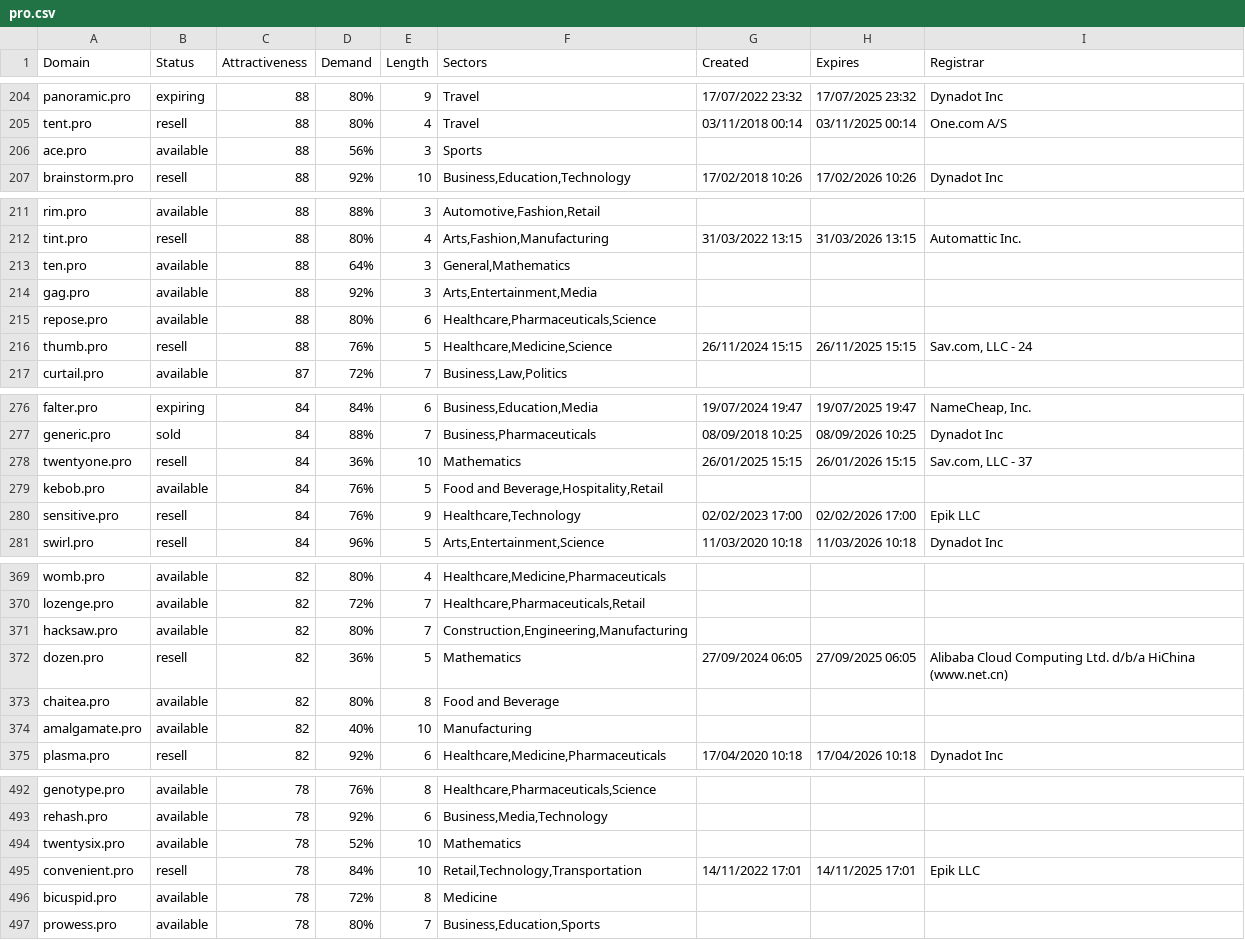
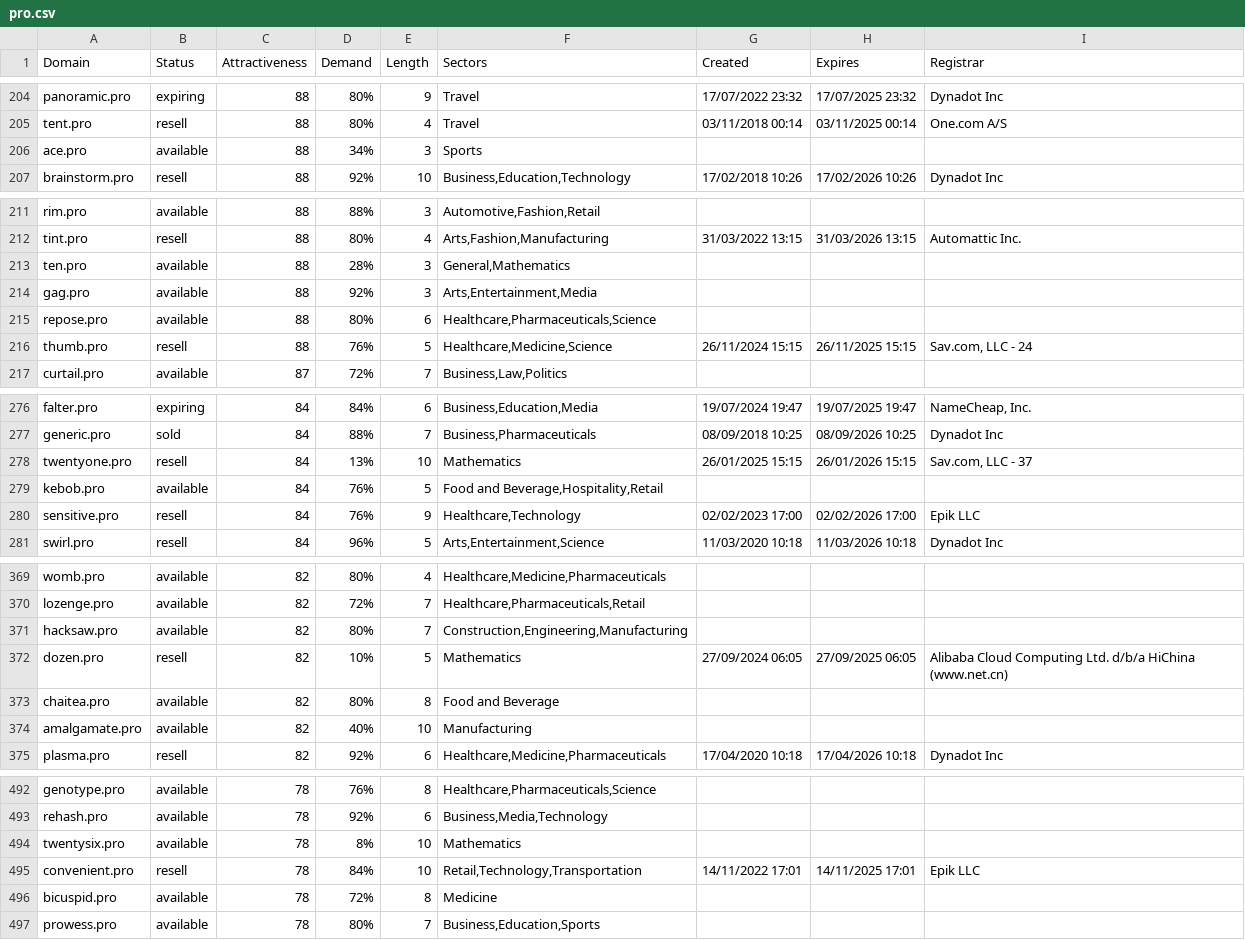
Before and after one commit to UniqueDomains/pro-oneword-domains, a CSV file: pro.csv, drawn as a sheet; only a part is shown, gaps mark what is left out; the diff covers the shown part only.

Commit message:
Domains update

```diff
--- a/pro.csv
+++ b/pro.csv
@@ -205,3 +205,3 @@ panoramic.pro,expiring,88,80%,9,Travel,17/07/2022 23:32,17/07/2025 23:32,Dynadot
 tent.pro,resell,88,80%,4,Travel,03/11/2018 00:14,03/11/2025 00:14,One.com A/S
-ace.pro,available,88,56%,3,Sports,,,
+ace.pro,available,88,34%,3,Sports,,,
 brainstorm.pro,resell,88,92%,10,"Business,Education,Technology",17/02/2018 10:26,17/02/2026 10:26,Dynadot Inc
@@ -212,3 +212,3 @@ rim.pro,available,88,88%,3,"Automotive,Fashion,Retail",,,
 tint.pro,resell,88,80%,4,"Arts,Fashion,Manufacturing",31/03/2022 13:15,31/03/2026 13:15,Automattic Inc.
-ten.pro,available,88,64%,3,"General,Mathematics",,,
+ten.pro,available,88,28%,3,"General,Mathematics",,,
 gag.pro,available,88,92%,3,"Arts,Entertainment,Media",,,
@@ -277,3 +277,3 @@ falter.pro,expiring,84,84%,6,"Business,Education,Media",19/07/2024 19:47,19/07/2
 generic.pro,sold,84,88%,7,"Business,Pharmaceuticals",08/09/2018 10:25,08/09/2026 10:25,Dynadot Inc
-twentyone.pro,resell,84,36%,10,Mathematics,26/01/2025 15:15,26/01/2026 15:15,"Sav.com, LLC - 37"
+twentyone.pro,resell,84,13%,10,Mathematics,26/01/2025 15:15,26/01/2026 15:15,"Sav.com, LLC - 37"
 kebob.pro,available,84,76%,5,"Food and Beverage,Hospitality,Retail",,,
@@ -371,3 +371,3 @@ lozenge.pro,available,82,72%,7,"Healthcare,Pharmaceuticals,Retail",,,
 hacksaw.pro,available,82,80%,7,"Construction,Engineering,Manufacturing",,,
-dozen.pro,resell,82,36%,5,Mathematics,27/09/2024 06:05,27/09/2025 06:05,Alibaba Cloud Computing Ltd. d/b/a HiChina (www.net.cn)
+dozen.pro,resell,82,10%,5,Mathematics,27/09/2024 06:05,27/09/2025 06:05,Alibaba Cloud Computing Ltd. d/b/a HiChina (www.net.cn)
 chaitea.pro,available,82,80%,8,Food and Beverage,,,
@@ -493,3 +493,3 @@ genotype.pro,available,78,76%,8,"Healthcare,Pharmaceuticals,Science",,,
 rehash.pro,available,78,92%,6,"Business,Media,Technology",,,
-twentysix.pro,available,78,52%,10,Mathematics,,,
+twentysix.pro,available,78,8%,10,Mathematics,,,
 convenient.pro,resell,78,84%,10,"Retail,Technology,Transportation",14/11/2022 17:01,14/11/2025 17:01,Epik LLC
```
Also changed, not shown: 9 edited cells elsewhere in this file, 2 other files.
